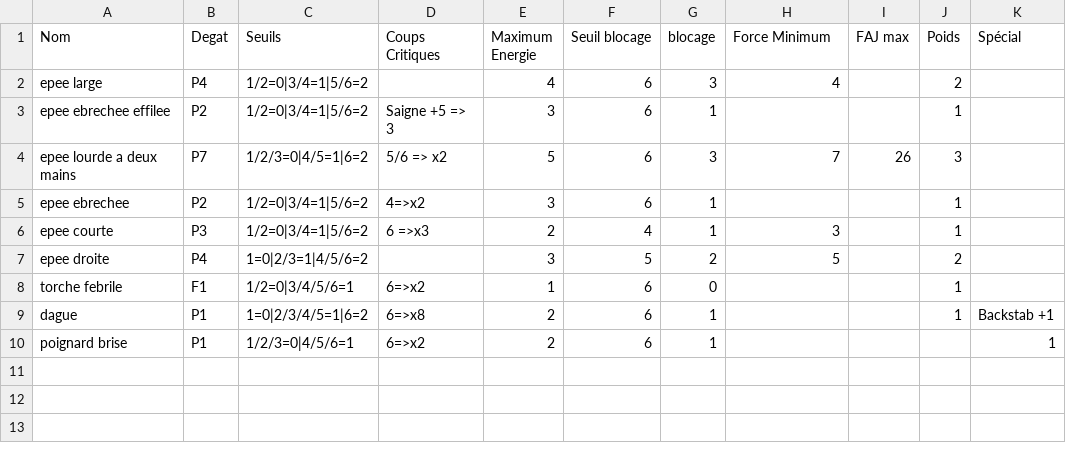
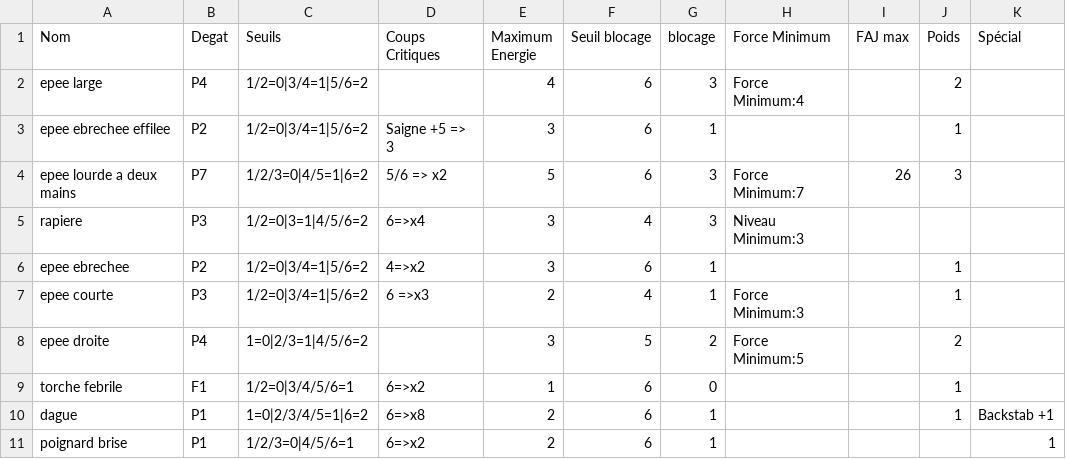
Before and after one commit to EmileLevast/DarkSoulManager, a CSV file: src/jvmMain/resources/Armes.csv, drawn as a sheet.

Commit message:
[REFACTO] WIP change force Minimum to a string generic constraint

```diff
--- a/src/jvmMain/resources/Armes.csv
+++ b/src/jvmMain/resources/Armes.csv
@@ -1,8 +1,9 @@
 Nom;Degat;Seuils;Coups Critiques;Maximum Energie;Seuil blocage;blocage;Force Minimum;FAJ max;Poids;Spécial
-epee large;P4;1/2=0|3/4=1|5/6=2;;4;6;3;4;;2;
+epee large;P4;1/2=0|3/4=1|5/6=2;;4;6;3;Force Minimum:4;;2;
 epee ebrechee effilee;P2;1/2=0|3/4=1|5/6=2;Saigne +5 => 3;3;6;1;;;1;
-epee lourde a deux mains;P7;1/2/3=0|4/5=1|6=2;5/6 => x2;5;6;3;7;26;3;
+epee lourde a deux mains;P7;1/2/3=0|4/5=1|6=2;5/6 => x2;5;6;3;Force Minimum:7;26;3;
+rapiere;P3;1/2=0|3=1|4/5/6=2;6=>x4;3;4;3;Niveau Minimum:3;;;
 epee ebrechee;P2;1/2=0|3/4=1|5/6=2;4=>x2;3;6;1;;;1;
-epee courte;P3;1/2=0|3/4=1|5/6=2;6 =>x3;2;4;1;3;;1;
-epee droite;P4;1=0|2/3=1|4/5/6=2;;3;5;2;5;;2;
+epee courte;P3;1/2=0|3/4=1|5/6=2;6 =>x3;2;4;1;Force Minimum:3;;1;
+epee droite;P4;1=0|2/3=1|4/5/6=2;;3;5;2;Force Minimum:5;;2;
 torche febrile;F1;1/2=0|3/4/5/6=1;6=>x2;1;6;0;;;1;
```
Also changed, not shown: 2 other files.
